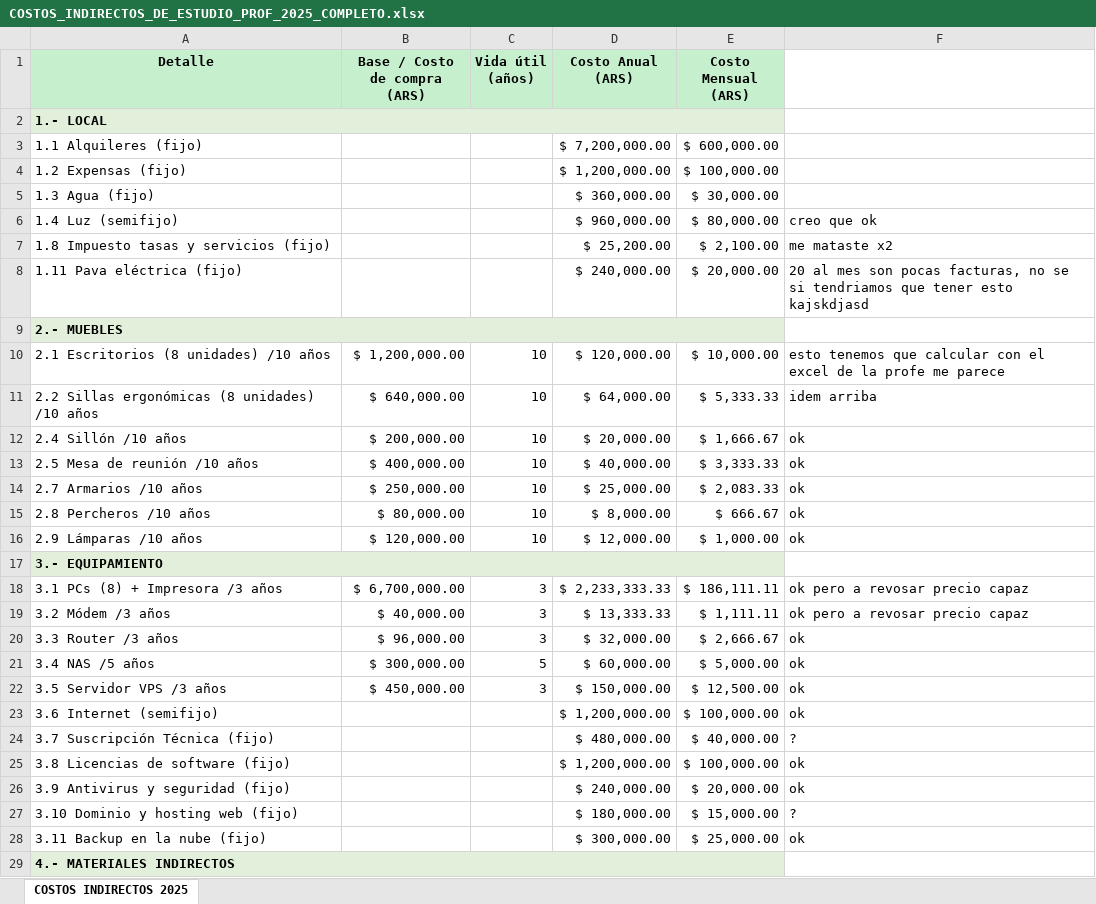
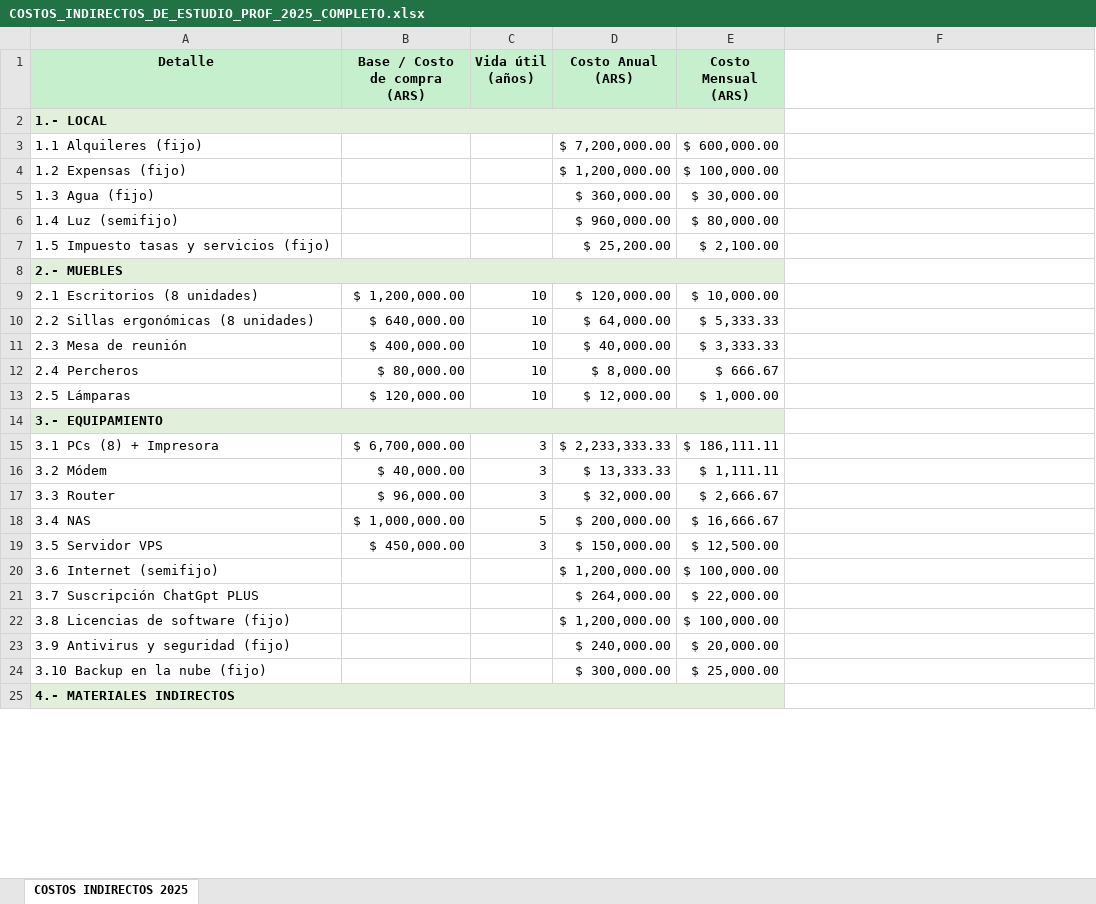
Before and after one commit to lautarofaccini/Proyecto-Planificacion, an Excel workbook: COSTOS_INDIRECTOS_DE_ESTUDIO_PROF_2025_COMPLETO.xlsx, sheet COSTOS INDIRECTOS 2025, drawn as a sheet; only a part is shown; values as stored, in another font and other column widths than the file's, no borders; removed rows and columns are numbered as before the commit, all else as after; the diff covers the shown part only; the diff names each change by its address in the sheet, - before the commit and + after, or states it on an @@ line.

```diff
--- a/COSTOS_INDIRECTOS_DE_ESTUDIO_PROF_2025_COMPLETO.xlsx (sheet COSTOS INDIRECTOS 2025)
+++ b/COSTOS_INDIRECTOS_DE_ESTUDIO_PROF_2025_COMPLETO.xlsx (sheet COSTOS INDIRECTOS 2025)
-F6: creo que ok
+F6: (empty)
-A7 (Detalle): 1.8 Impuesto tasas y servicios (fijo)
+A7 (Detalle): 1.5 Impuesto tasas y servicios (fijo)
-F7: me mataste x2
+F7: (empty)
-row 8: 1.11 Pava eléctrica (fijo) |  |  | $ 240,000.00 | $ 20,000.00 | 20 al mes son pocas facturas, no se si tendriamos que tener esto kajskdjasd
-A9 (Detalle): 2.1 Escritorios (8 unidades) /10 años
+A9 (Detalle): 2.1 Escritorios (8 unidades)
-F9: esto tenemos que calcular con el excel de la profe me parece
+F9: (empty)
-A10 (Detalle): 2.2 Sillas ergonómicas (8 unidades) /10 años
+A10 (Detalle): 2.2 Sillas ergonómicas (8 unidades)
-F10: idem arriba
+F10: (empty)
-row 12: 2.4 Sillón /10 años | $ 200,000.00 | 10 | $ 20,000.00 | $ 1,666.67 | ok
-A11 (Detalle): 2.5 Mesa de reunión /10 años
+A11 (Detalle): 2.3 Mesa de reunión
-F11: ok
+F11: (empty)
-row 14: 2.7 Armarios /10 años | $ 250,000.00 | 10 | $ 25,000.00 | $ 2,083.33 | ok
-A12 (Detalle): 2.8 Percheros /10 años
+A12 (Detalle): 2.4 Percheros
-F12:F13: ok
+F12:F13: (empty)
-A13 (Detalle): 2.9 Lámparas /10 años
+A13 (Detalle): 2.5 Lámparas
-A15 (Detalle): 3.1 PCs (8) + Impresora /3 años
+A15 (Detalle): 3.1 PCs (8) + Impresora
-F15:F16: ok pero a revosar precio capaz
+F15:F16: (empty)
-A16 (Detalle): 3.2 Módem /3 años
+A16 (Detalle): 3.2 Módem
-A17 (Detalle): 3.3 Router /3 años
+A17 (Detalle): 3.3 Router
-F17: ok
+F17: (empty)
-row 21: 3.4 NAS /5 años | $ 300,000.00 | 5 | $ 60,000.00 | $ 5,000.00 | ok
+row 18: 3.4 NAS | $ 1,000,000.00 | 5 | $ 200,000.00 | $ 16,666.67
-A19 (Detalle): 3.5 Servidor VPS /3 años
+A19 (Detalle): 3.5 Servidor VPS
-F19:F20: ok
+F19:F20: (empty)
-row 24: 3.7 Suscripción Técnica (fijo) |  |  | $ 480,000.00 | $ 40,000.00 | ?
+row 21: 3.7 Suscripción ChatGpt PLUS |  |  | $ 264,000.00 | $ 22,000.00
-F22:F23: ok
+F22:F23: (empty)
-row 27: 3.10 Dominio y hosting web (fijo) |  |  | $ 180,000.00 | $ 15,000.00 | ?
-A24 (Detalle): 3.11 Backup en la nube (fijo)
+A24 (Detalle): 3.10 Backup en la nube (fijo)
-F24: ok
+F24: (empty)
```
Also changed, not shown: 2 added rows, 8 removed rows, 17 edited cells and cell formats elsewhere in this sheet, formulas that keep their value, 1 other file.
